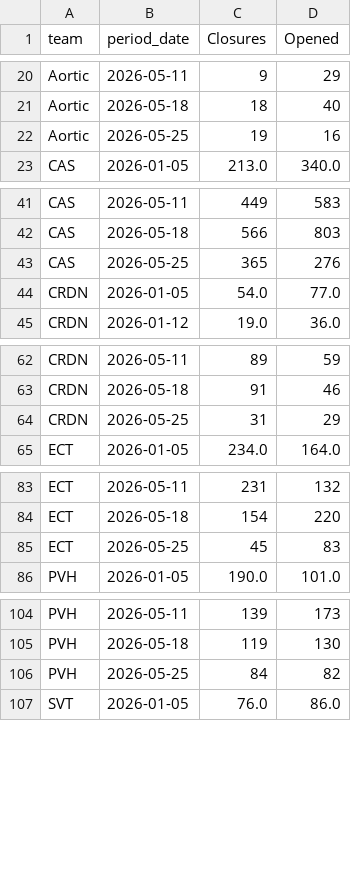
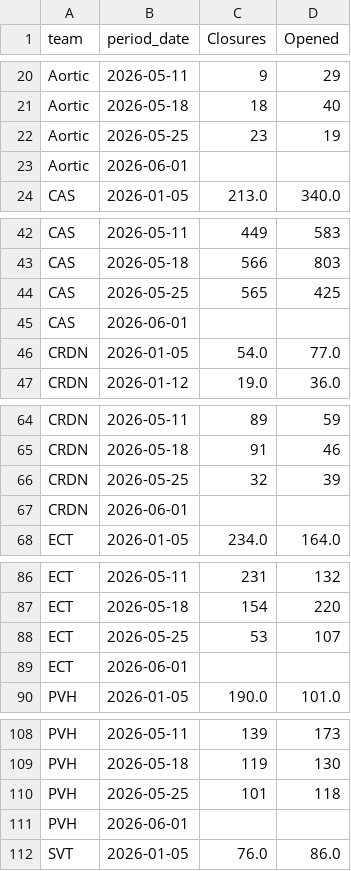
Before and after one commit to 17wadeche/heijunka-dev, a CSV file: closures.csv, drawn as a sheet; only a part is shown, gaps mark what is left out; the diff covers the shown part only.

```diff
--- a/closures.csv
+++ b/closures.csv
@@ -21,3 +21,4 @@ Aortic,2026-05-11,9,29
 Aortic,2026-05-18,18,40
-Aortic,2026-05-25,19,16
+Aortic,2026-05-25,23,19
+Aortic,2026-06-01,
 CAS,2026-01-05,213.0,340.0
@@ -42,3 +43,4 @@ CAS,2026-05-11,449,583
 CAS,2026-05-18,566,803
-CAS,2026-05-25,365,276
+CAS,2026-05-25,565,425
+CAS,2026-06-01,
 CRDN,2026-01-05,54.0,77.0
@@ -63,3 +65,4 @@ CRDN,2026-05-11,89,59
 CRDN,2026-05-18,91,46
-CRDN,2026-05-25,31,29
+CRDN,2026-05-25,32,39
+CRDN,2026-06-01,
 ECT,2026-01-05,234.0,164.0
@@ -84,3 +87,4 @@ ECT,2026-05-11,231,132
 ECT,2026-05-18,154,220
-ECT,2026-05-25,45,83
+ECT,2026-05-25,53,107
+ECT,2026-06-01,
 PVH,2026-01-05,190.0,101.0
@@ -105,3 +109,4 @@ PVH,2026-05-11,139,173
 PVH,2026-05-18,119,130
-PVH,2026-05-25,84,82
+PVH,2026-05-25,101,118
+PVH,2026-06-01,
 SVT,2026-01-05,76.0,86.0
```
Also changed, not shown: 9 added rows and 18 edited cells elsewhere in this file, IV_DATA/ect_heijunka_extract.csv, IV_DATA/ect_non_wip_extract.csv, 7 other files.
